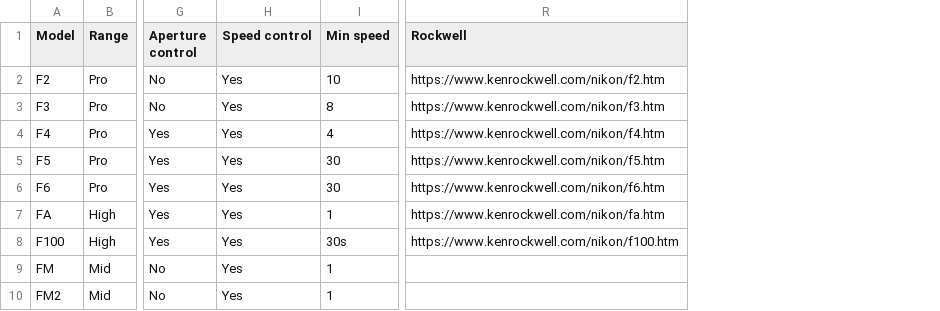
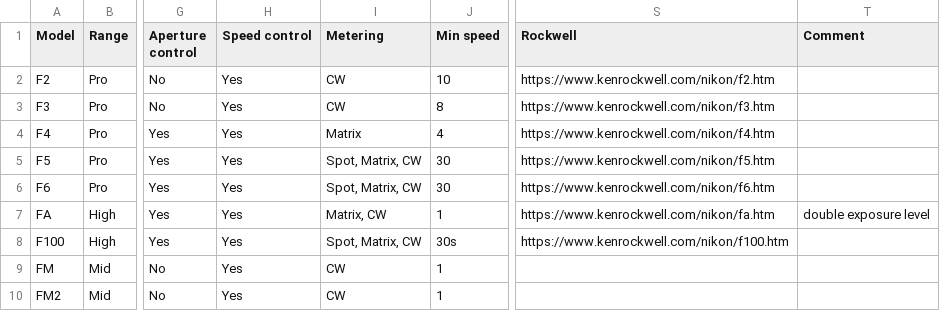
Before and after one commit to AlbanSagouis/albansagouis.github.io, a CSV file: assets/files/Nikon_cameras.csv, drawn as a sheet; only a part is shown, gaps mark what is left out; the diff covers the shown part only; the diff names each change by its address in the sheet, - before the commit and + after, or states it on an @@ line.

```diff
--- a/assets/files/Nikon_cameras.csv
+++ b/assets/files/Nikon_cameras.csv
+column I (Metering), rows 2-10: CW | CW | Matrix | Spot, Matrix, CW | Spot, Matrix, CW | Matrix, CW | Spot, Matrix, CW | CW | CW
+column T (Comment), row 7: double exposure level
```
Also changed, not shown: 6 added rows and 5 edited cells elsewhere in this file, 15 other files.
